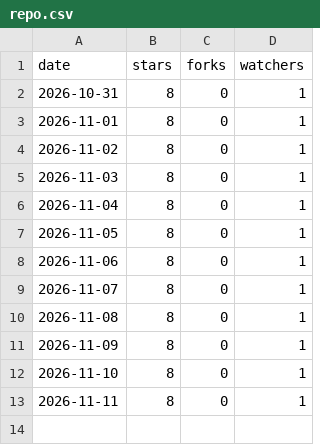
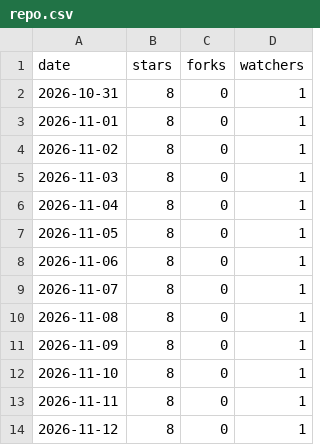
Before and after one commit to brianm998/starry_timelapse_airplane_remover, a CSV file: repo.csv, drawn as a sheet.

```diff
--- a/repo.csv
+++ b/repo.csv
@@ -13 +13,2 @@ date,stars,forks,watchers
 2026-11-11,8,0,1
+2026-11-12,8,0,1
```
Also changed, not shown: 2 other files.
